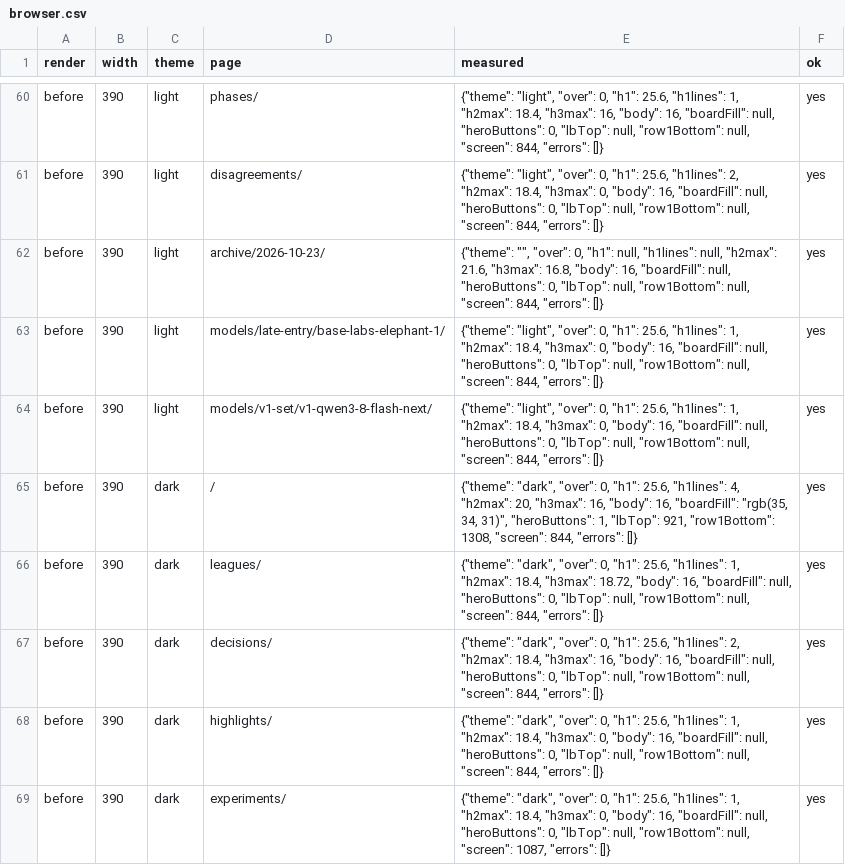
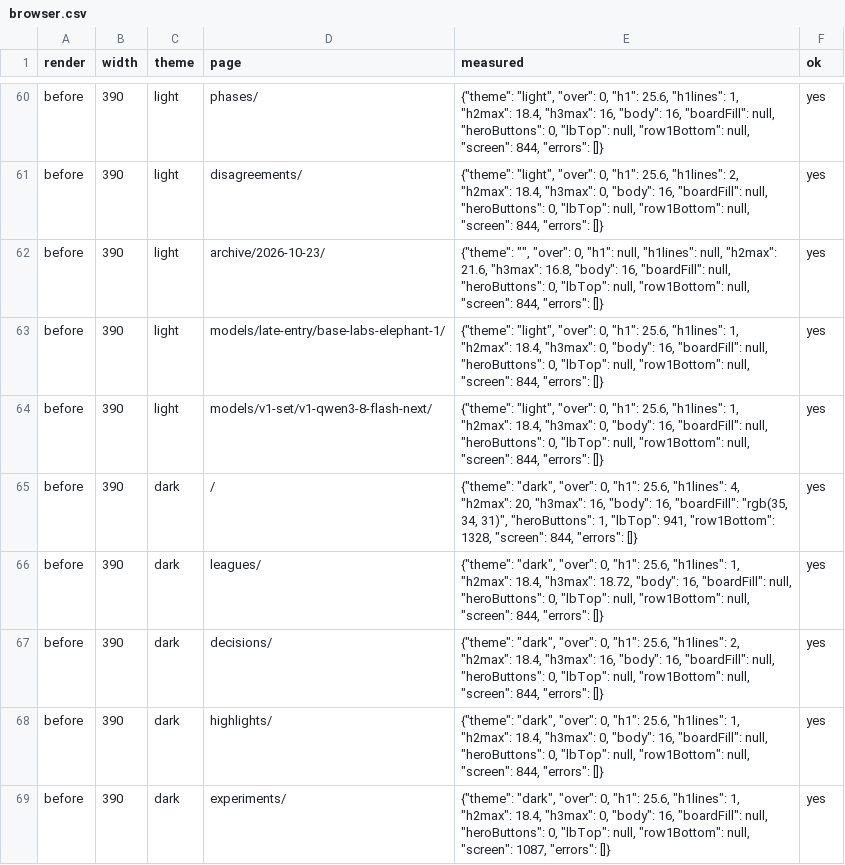
Before and after one commit to zekiworks/jevgammon, a CSV file: mailbox/declutter/browser.csv, drawn as a sheet; only a part is shown, gaps mark what is left out; the diff covers the shown part only.

```diff
--- a/mailbox/declutter/browser.csv
+++ b/mailbox/declutter/browser.csv
@@ -64,3 +64,3 @@ before,390,light,models/late-entry/base-labs-elephant-1/,"{""theme"": ""light"",
 before,390,light,models/v1-set/v1-qwen3-8-flash-next/,"{""theme"": ""light"", ""over"": 0, ""h1"": 25.6, ""h1lines"": 1, ""h2max"": 18.4, ""h3max"": 0, ""body"": 16, ""boardFill"": null, ""heroButtons"": 0, ""lbTop"": null, ""row1Bottom"": null, ""screen"": 844, ""errors"": []}",yes
-before,390,dark,/,"{""theme"": ""dark"", ""over"": 0, ""h1"": 25.6, ""h1lines"": 4, ""h2max"": 20, ""h3max"": 16, ""body"": 16, ""boardFill"": ""rgb(35, 34, 31)"", ""heroButtons"": 1, ""lbTop"": 921, ""row1Bottom"": 1308, ""screen"": 844, ""errors"": []}",yes
+before,390,dark,/,"{""theme"": ""dark"", ""over"": 0, ""h1"": 25.6, ""h1lines"": 4, ""h2max"": 20, ""h3max"": 16, ""body"": 16, ""boardFill"": ""rgb(35, 34, 31)"", ""heroButtons"": 1, ""lbTop"": 941, ""row1Bottom"": 1328, ""screen"": 844, ""errors"": []}",yes
 before,390,dark,leagues/,"{""theme"": ""dark"", ""over"": 0, ""h1"": 25.6, ""h1lines"": 1, ""h2max"": 18.4, ""h3max"": 18.72, ""body"": 16, ""boardFill"": null, ""heroButtons"": 0, ""lbTop"": null, ""row1Bottom"": null, ""screen"": 844, ""errors"": []}",yes
```
Also changed, not shown: 23 edited cells elsewhere in this file, mailbox/declutter/manifest-candidate.tsv, mailbox/declutter/manifest-main.tsv, 19 other files.
